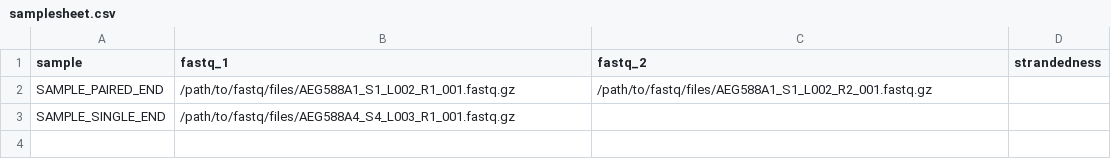
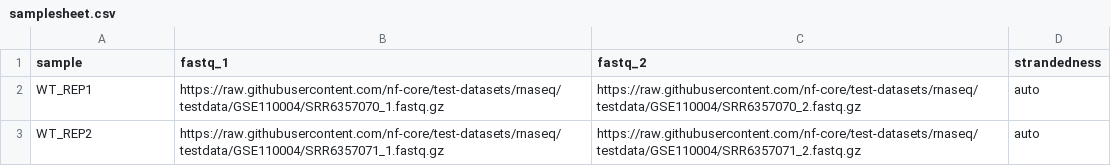
Before and after one commit to frankiebar1/rnaseqy, a CSV file: assets/samplesheet.csv, drawn as a sheet; removed rows and columns are numbered as before the commit, all else as after; the diff names each change by its address in the sheet, - before the commit and + after, or states it on an @@ line.

```diff
--- a/assets/samplesheet.csv
+++ b/assets/samplesheet.csv
-row 2: SAMPLE_PAIRED_END | /path/to/fastq/files/AEG588A1_S1_L002_R1_001.fastq.gz | /path/to/fastq/files/AEG588A1_S1_L002_R2_001.fastq.gz
-row 3: SAMPLE_SINGLE_END | /path/to/fastq/files/AEG588A4_S4_L003_R1_001.fastq.gz
+row 2: WT_REP1 | https://raw.githubusercontent.com/nf-core/test-datasets/rnaseq/testdata/GSE110004/SRR6357070_1.fastq.gz | https://raw.githubusercontent.com/nf-core/test-datasets/rnaseq/testdata/GSE110004/SRR6357070_2.fastq.gz | auto
+row 3: WT_REP2 | https://raw.githubusercontent.com/nf-core/test-datasets/rnaseq/testdata/GSE110004/SRR6357071_1.fastq.gz | https://raw.githubusercontent.com/nf-core/test-datasets/rnaseq/testdata/GSE110004/SRR6357071_2.fastq.gz | auto
```
Also changed, not shown: 3 other files.
